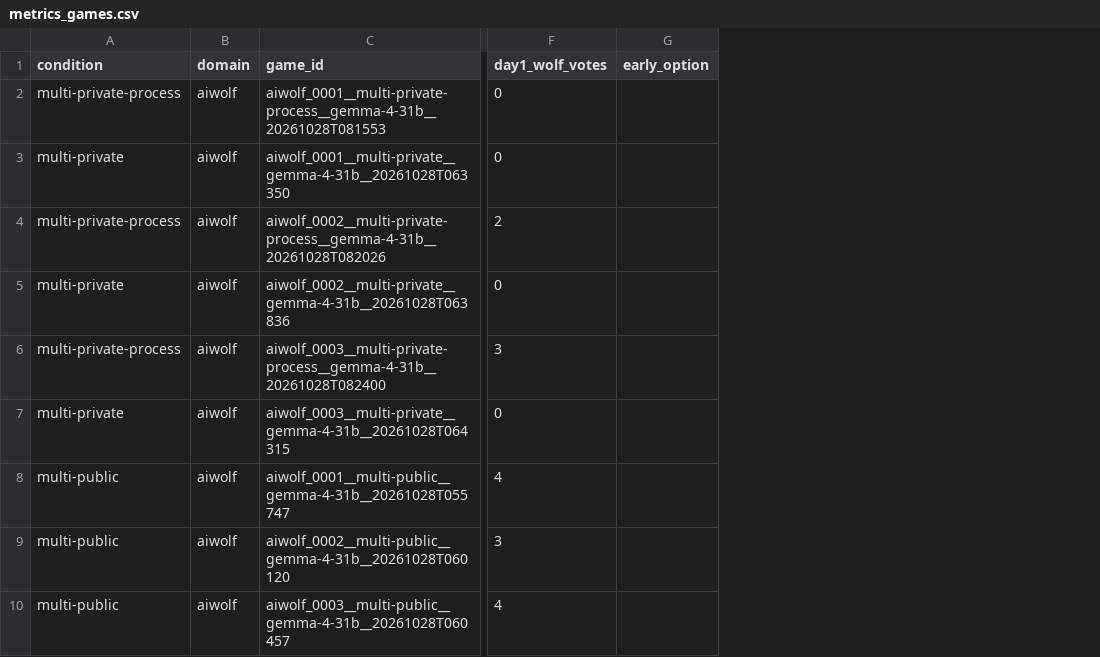
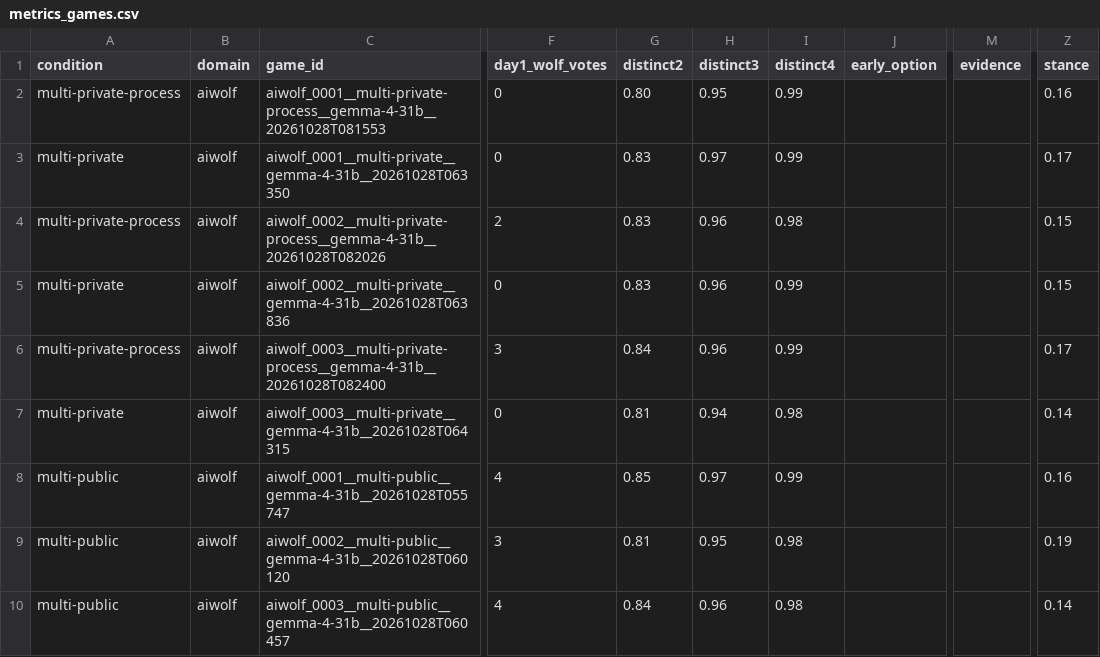
Before and after one commit to iggy157/undergraduate-research, a CSV file: docs/eval_pilot_2026-10-28/metrics_games.csv, drawn as a sheet; only a part is shown, gaps mark what is left out; the diff names each change by its address in the sheet, - before the commit and + after, or states it on an @@ line.

Commit message:
feat: add utterance-level annotation (Bo et al. and Becker et al. items) and the extra automatic metrics, with the pilot run

```diff
--- a/docs/eval_pilot_2026-10-28/metrics_games.csv
+++ b/docs/eval_pilot_2026-10-28/metrics_games.csv
+column G (distinct2), rows 2-10: 0.80 | 0.83 | 0.83 | 0.83 | 0.84 | 0.81 | 0.85 | 0.81 | 0.84
+column H (distinct3), rows 2-10: 0.95 | 0.97 | 0.96 | 0.96 | 0.96 | 0.94 | 0.97 | 0.95 | 0.96
+column I (distinct4), rows 2-10: 0.99 | 0.99 | 0.98 | 0.99 | 0.99 | 0.98 | 0.99 | 0.98 | 0.98
+column M (evidence), empty
+column Z (stance), rows 2-10: 0.16 | 0.17 | 0.15 | 0.15 | 0.17 | 0.14 | 0.16 | 0.19 | 0.14
```
Also changed, not shown: 49 other files.
